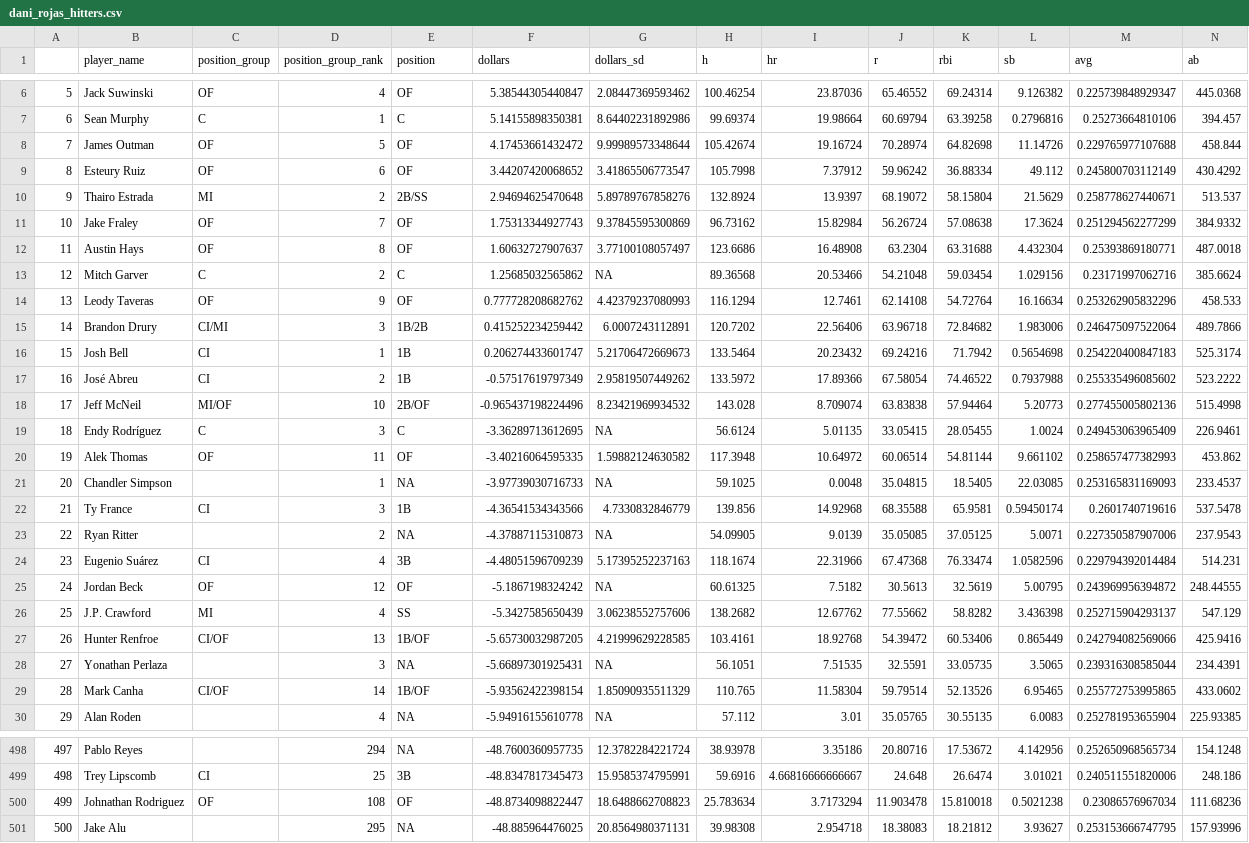
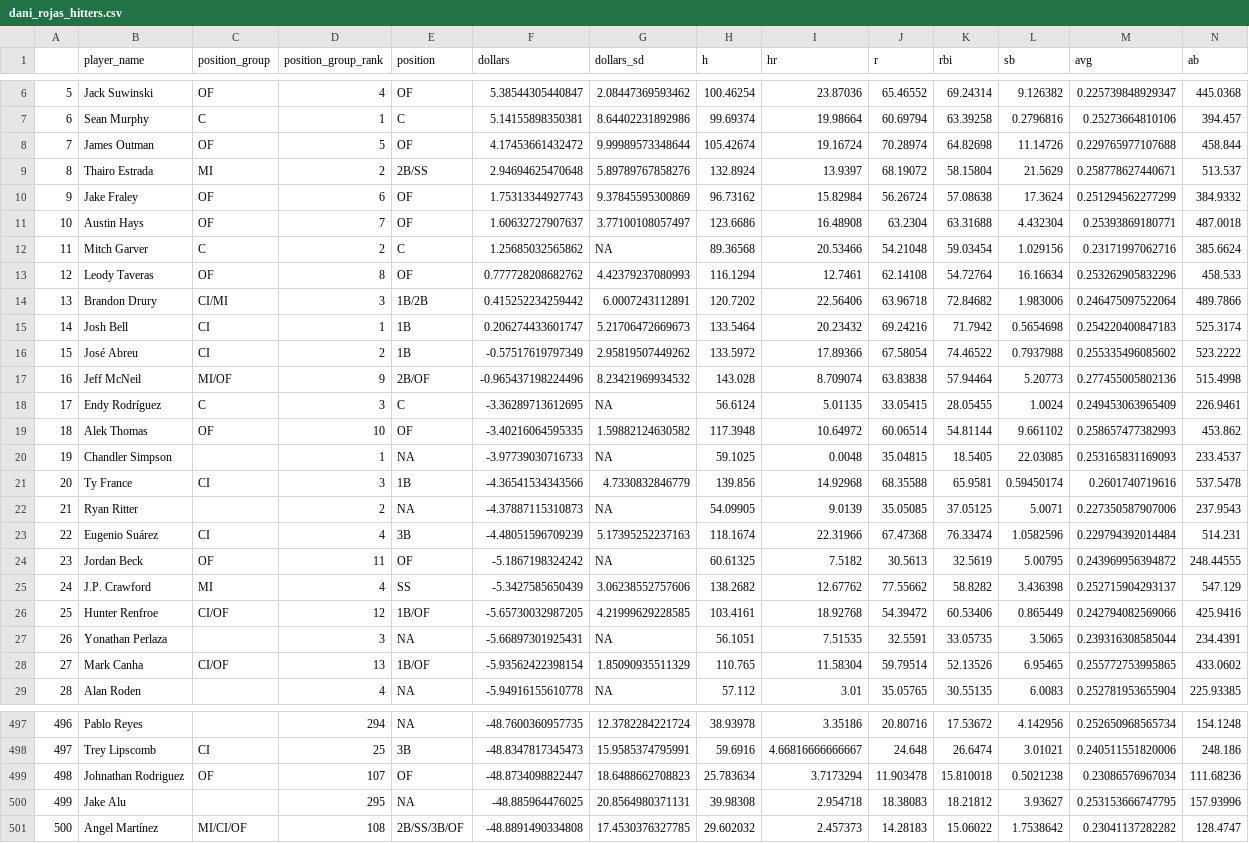
Before and after one commit to SamuelLachance/Betting, a CSV file: ottoneu/dani_rojas_hitters.csv, drawn as a sheet; only a part is shown, gaps mark what is left out; removed rows and columns are numbered as before the commit, all else as after; rows hold the shown columns only; the diff covers the shown part only; the diff names each change by its address in the sheet, - before the commit and + after, or states it on an @@ line.

```diff
--- a/ottoneu/dani_rojas_hitters.csv
+++ b/ottoneu/dani_rojas_hitters.csv
-row 9: 8 | Esteury Ruiz | OF | 6 | OF | 3.44207420068652 | 3.41865506773547 | 105.7998 | 7.37912 | 59.96242 | 36.88334 | 49.112 | 0.245800703112149 | 430.4292
@@ column A renumbered between rows 9 and 500 @@
-D10 (position_group_rank): 7
+D10 (position_group_rank): 6
-D11 (position_group_rank): 8
+D11 (position_group_rank): 7
-D13 (position_group_rank): 9
+D13 (position_group_rank): 8
-D17 (position_group_rank): 10
+D17 (position_group_rank): 9
-D19 (position_group_rank): 11
+D19 (position_group_rank): 10
-D24 (position_group_rank): 12
+D24 (position_group_rank): 11
-D26 (position_group_rank): 13
+D26 (position_group_rank): 12
-D28 (position_group_rank): 14
+D28 (position_group_rank): 13
-D499 (position_group_rank): 108
+D499 (position_group_rank): 107
+row 501: 500 | Angel Martínez | MI/CI/OF | 108 | 2B/SS/3B/OF | -48.8891490334808 | 17.4530376327785 | 29.602032 | 2.457373 | 14.28183 | 15.06022 | 1.7538642 | 0.23041137282282 | 128.4747
```
Also changed, not shown: 1 added row, 1 removed row and 46 edited cells elsewhere in this file, ottoneu/all_pitchers.csv, ottoneu/bum_bum_pitchers.csv, 3 other files.
